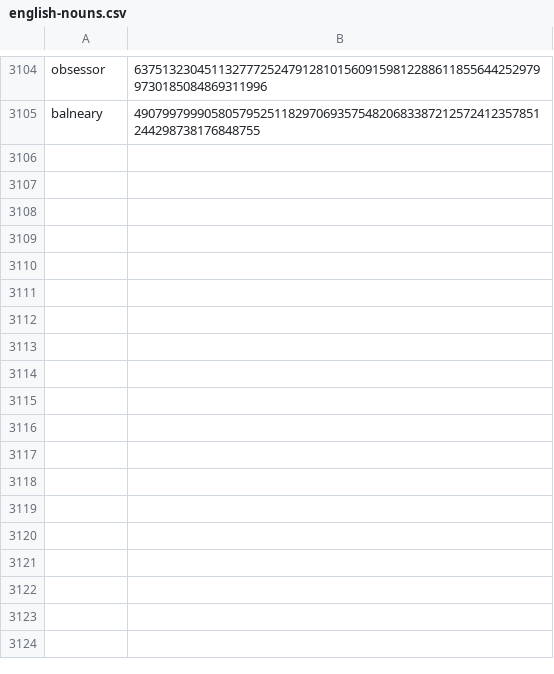
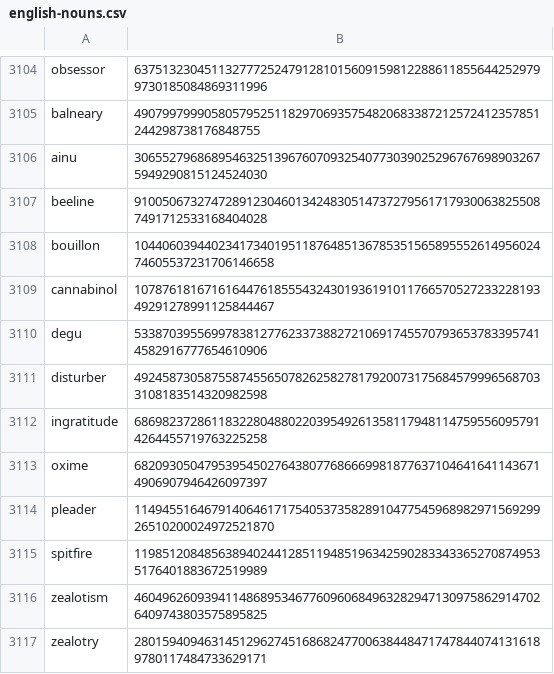
Before and after one commit to Zimtente/ens-collections, a CSV file: collections/english-nouns.csv, drawn as a sheet; only a part is shown, gaps mark what is left out; the diff names each change by its address in the sheet, - before the commit and + after, or states it on an @@ line.

Commit message:
updated english-nouns

```diff
--- a/collections/english-nouns.csv
+++ b/collections/english-nouns.csv
+row 3106: ainu | 30655279686895463251396760709325407730390252967676989032675949290815124524030
+row 3107: beeline | 91005067327472891230460134248305147372795617179300638255087491712533168404028
+row 3108: bouillon | 104406039440234173401951187648513678535156589555261495602474605537231706146658
+row 3109: cannabinol | 107876181671616447618555432430193619101176657052723322819349291278991125844467
+row 3110: degu | 53387039556997838127762337388272106917455707936537833957414582916777654610906
+row 3111: disturber | 49245873058755874556507826258278179200731756845799965687033108183514320982598
+row 3112: ingratitude | 68698237286118322804880220395492613581179481147595560957914264455719763225258
+row 3113: oxime | 68209305047953954502764380776866699818776371046416411436714906907946426097397
+row 3114: pleader | 114945516467914064617175405373582891047754596898297156929926510200024972521870
+row 3115: spitfire | 11985120848563894024412851194851963425902833433652708749535176401883672519989
+row 3116: zealotism | 46049626093941148689534677609606849632829471309758629147026409743803575895825
+row 3117: zealotry | 28015940946314512962745168682477006384484717478440741316189780117484733629171
```
